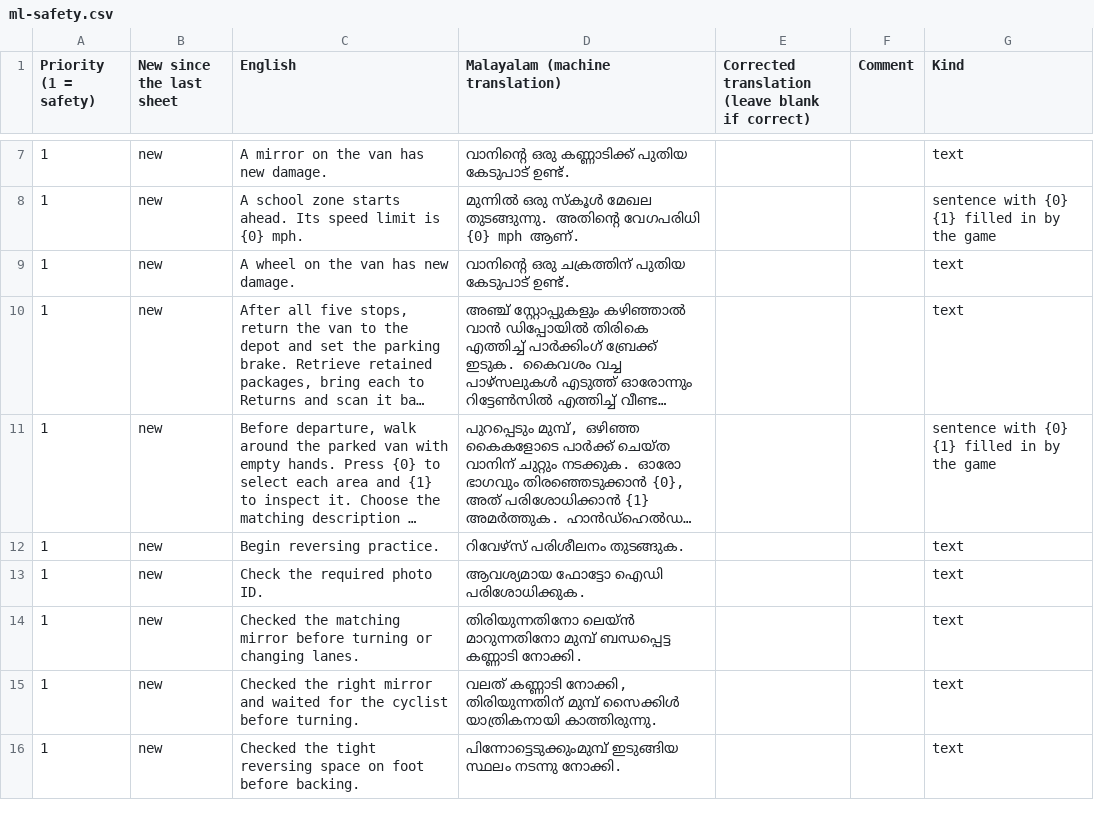
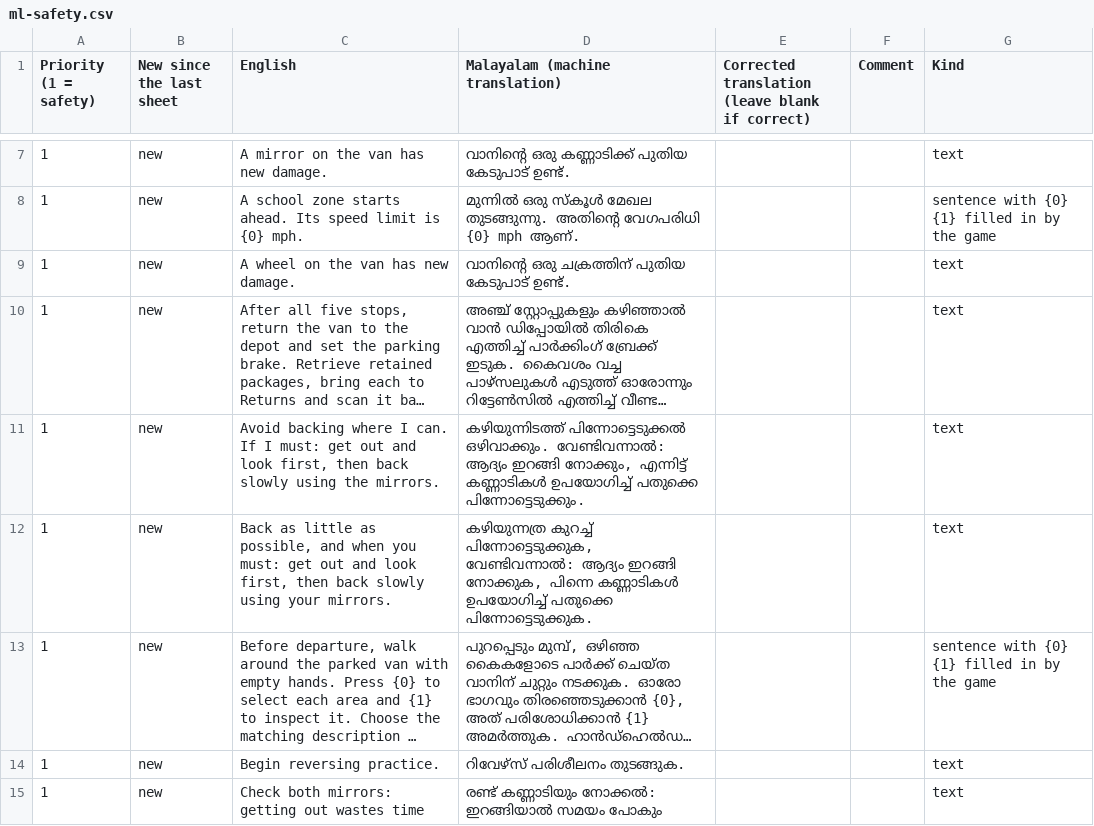
Before and after one commit to AirsoftArenaLtd/Courier-training-game, a CSV file: docs/review/ml-safety.csv, drawn as a sheet; only a part is shown, gaps mark what is left out; the shorter side is filled out with more unchanged rows; long unchanged cells end in …; the diff covers the shown part only; the diff names each change by its address in the sheet, - before the commit and + after, or states it on an @@ line.

```diff
--- a/docs/review/ml-safety.csv
+++ b/docs/review/ml-safety.csv
+row 11: 1 | new | Avoid backing where I can. If I must: get out and look first, then back slowly using the mirrors. | കഴിയുന്നിടത്ത് പിന്നോട്ടെടുക്കൽ ഒഴിവാക്കും. വേണ്ടിവന്നാൽ: ആദ്യം ഇറങ്ങി നോക്കും, എന്നിട്ട് കണ്ണാടികൾ ഉപയോഗിച്ച് പതുക്കെ പിന്നോട്ടെടുക്കും. |  |  | text
+row 12: 1 | new | Back as little as possible, and when you must: get out and look first, then back slowly using your mirrors. | കഴിയുന്നത്ര കുറച്ച് പിന്നോട്ടെടുക്കുക, വേണ്ടിവന്നാൽ: ആദ്യം ഇറങ്ങി നോക്കുക, പിന്നെ കണ്ണാടികൾ ഉപയോഗിച്ച് പതുക്കെ പിന്നോട്ടെടുക്കുക. |  |  | text
+row 15: 1 | new | Check both mirrors: getting out wastes time | രണ്ട് കണ്ണാടിയും നോക്കൽ: ഇറങ്ങിയാൽ സമയം പോകും |  |  | text
```
Also changed, not shown: 10 added rows and 13 removed rows elsewhere in this file, 3 other files.
